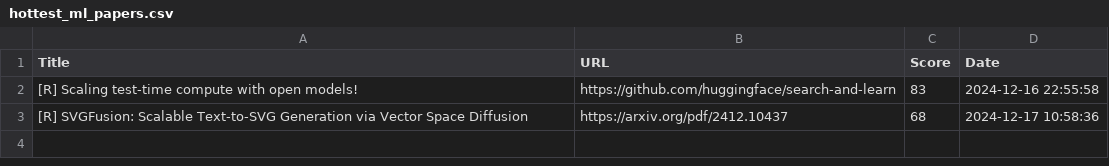
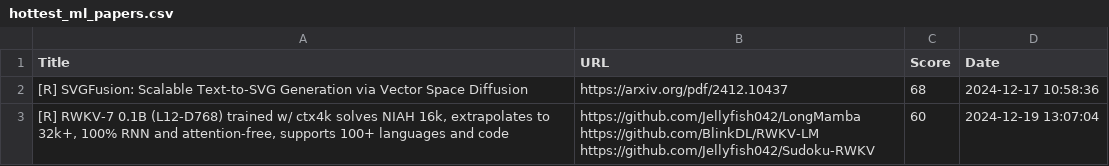
Before and after one commit to alishobeiri/Popular-ML-Projects, a CSV file: hottest_ml_papers.csv, drawn as a sheet; removed rows and columns are numbered as before the commit, all else as after; ↵ is a line break in a cell; the diff names each change by its address in the sheet, - before the commit and + after, or states it on an @@ line.

Commit message:
Update results from latest_papers.py script

```diff
--- a/hottest_ml_papers.csv
+++ b/hottest_ml_papers.csv
-row 2: [R] Scaling test-time compute with open models! | https://github.com/huggingface/search-and-learn | 83 | 2024-12-16 22:55:58
+row 3: [R] RWKV-7 0.1B (L12-D768) trained w/ ctx4k solves NIAH 16k, extrapolates to 32k+, 100% RNN and attention-free, supports 100+ languages and code | https://github.com/Jellyfish042/LongMamba ↵ https://github.com/BlinkDL/RWKV-LM ↵ https://github.com/Jellyfish042/Sudoku-RWKV | 60 | 2024-12-19 13:07:04
```
Also changed, not shown: 1 other file.
